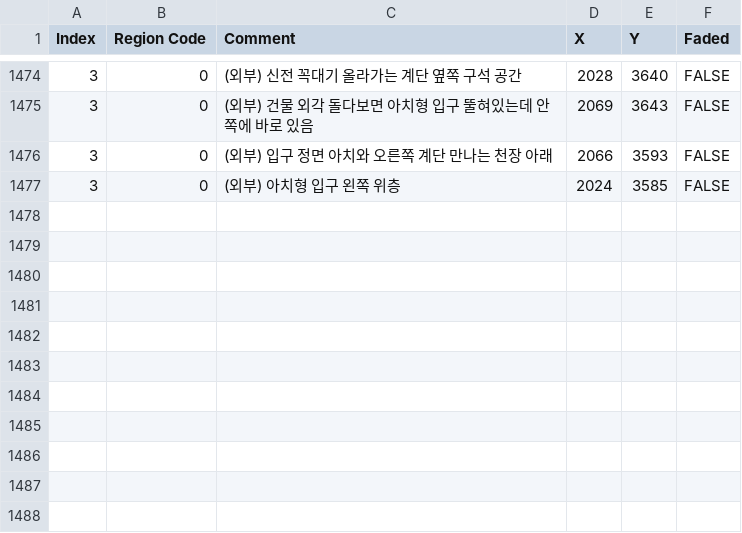
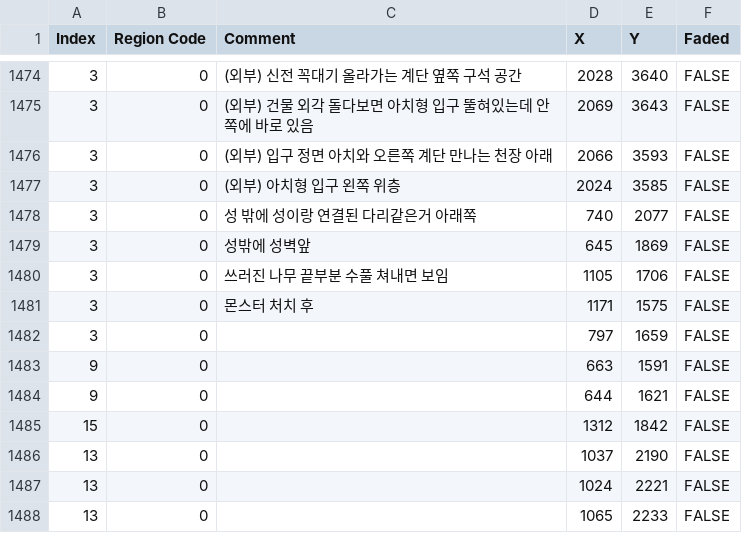
Before and after one commit to Duritz-Labs/DragonSwordMaps, a CSV file: MapData_Relese/DragonSwordMappinData_Relese.CSV, drawn as a sheet; only a part is shown, gaps mark what is left out; the diff names each change by its address in the sheet, - before the commit and + after, or states it on an @@ line.

Commit message:
Add files via upload

```diff
--- a/MapData_Relese/DragonSwordMappinData_Relese.CSV
+++ b/MapData_Relese/DragonSwordMappinData_Relese.CSV
+row 1478: 3 | 0 | 성 밖에 성이랑 연결된 다리같은거 아래쪽 | 740 | 2077 | FALSE
+row 1479: 3 | 0 | 성밖에 성벽앞 | 645 | 1869 | FALSE
+row 1480: 3 | 0 | 쓰러진 나무 끝부분 수풀 쳐내면 보임 | 1105 | 1706 | FALSE
+row 1481: 3 | 0 | 몬스터 처치 후 | 1171 | 1575 | FALSE
+row 1482: 3 | 0 |  | 797 | 1659 | FALSE
+row 1483: 9 | 0 |  | 663 | 1591 | FALSE
+row 1484: 9 | 0 |  | 644 | 1621 | FALSE
+row 1485: 15 | 0 |  | 1312 | 1842 | FALSE
+row 1486: 13 | 0 |  | 1037 | 2190 | FALSE
+row 1487: 13 | 0 |  | 1024 | 2221 | FALSE
+row 1488: 13 | 0 |  | 1065 | 2233 | FALSE
```
